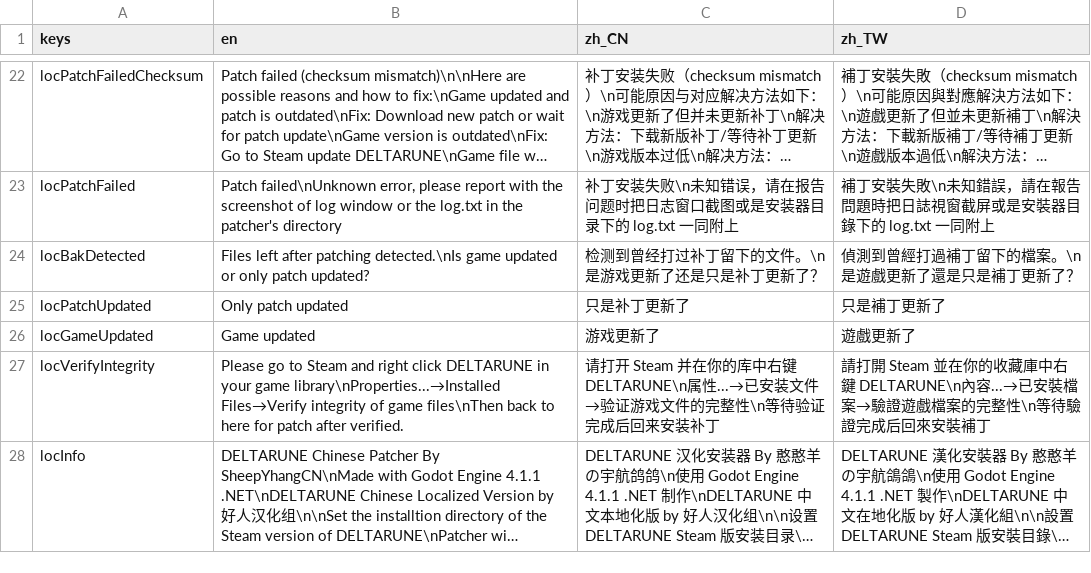
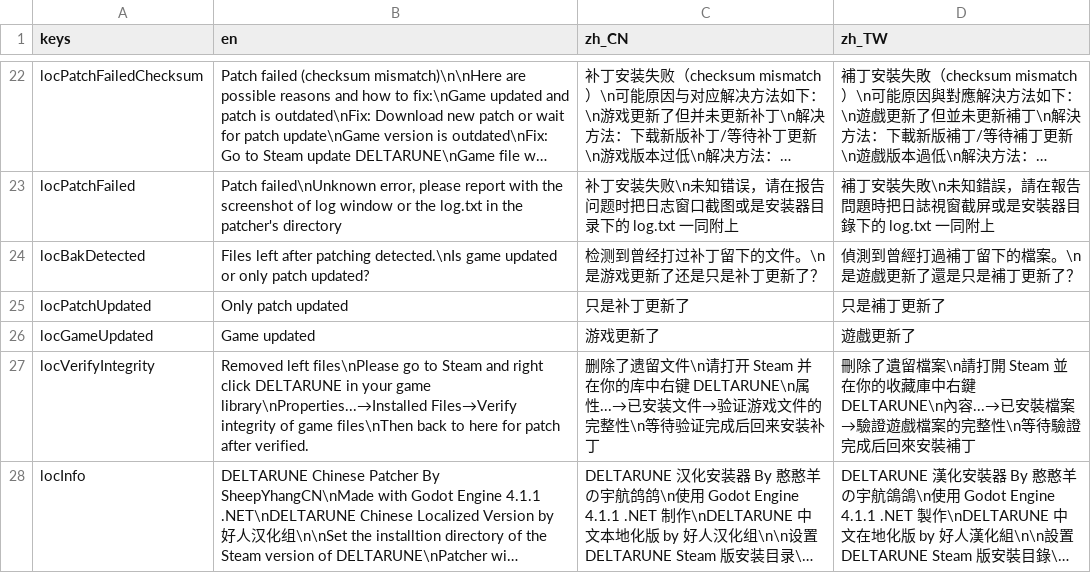
Before and after one commit to gm3dr/DeltaruneChinesePatcher, a CSV file: Locale/loc.csv, drawn as a sheet; only a part is shown, gaps mark what is left out; long unchanged cells end in …; the diff names each change by its address in the sheet, - before the commit and + after, or states it on an @@ line.

```diff
--- a/Locale/loc.csv
+++ b/Locale/loc.csv
-B27 (en): Please go to…
+B27 (en): Removed left files\nPlease go to…
-C27 (zh_CN): 请打开…
+C27 (zh_CN): 删除了遗留文件\n请打开…
-D27 (zh_TW): 請打開…
+D27 (zh_TW): 刪除了遺留檔案\n請打開…
```
Also changed, not shown: 3 other files.
